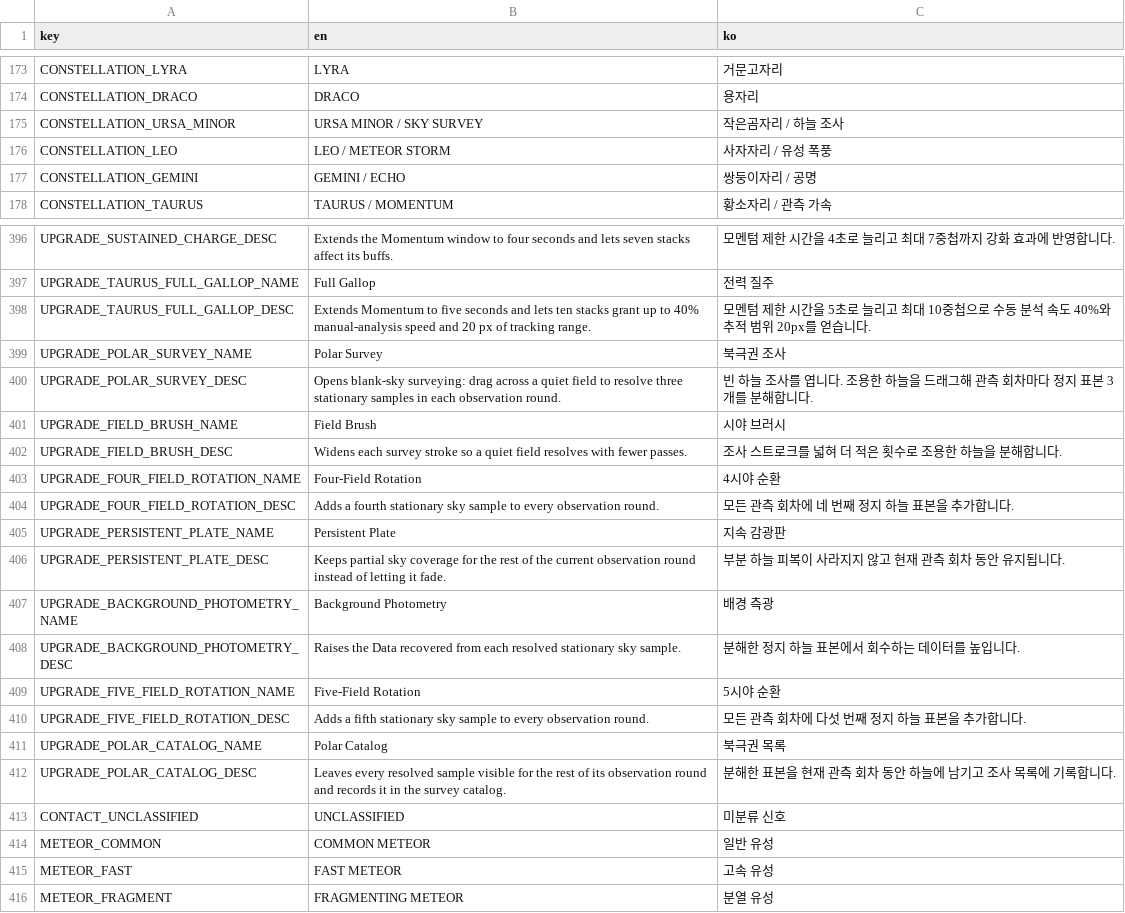
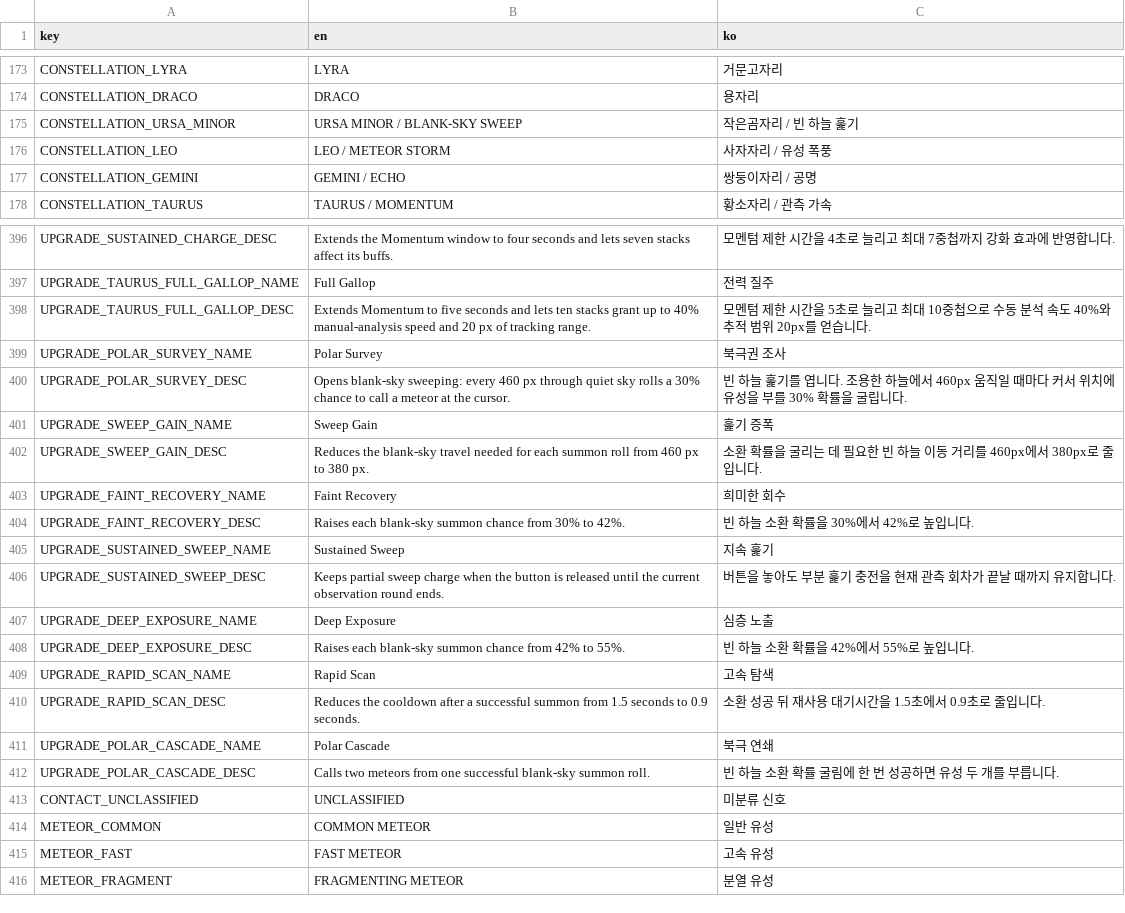
Before and after one commit to frotrue/nightwatch-array, a CSV file: localization/ui.csv, drawn as a sheet; only a part is shown, gaps mark what is left out.

```diff
--- a/localization/ui.csv
+++ b/localization/ui.csv
@@ -174,3 +174,3 @@ CONSTELLATION_LYRA,LYRA,거문고자리
 CONSTELLATION_DRACO,DRACO,용자리
-CONSTELLATION_URSA_MINOR,URSA MINOR  /  SKY SURVEY,작은곰자리  /  하늘 조사
+CONSTELLATION_URSA_MINOR,URSA MINOR  /  BLANK-SKY SWEEP,작은곰자리  /  빈 하늘 훑기
 CONSTELLATION_LEO,LEO  /  METEOR STORM,사자자리  /  유성 폭풍
@@ -399,15 +399,15 @@ UPGRADE_TAURUS_FULL_GALLOP_DESC,Extends Momentum to five seconds and lets ten st
 UPGRADE_POLAR_SURVEY_NAME,Polar Survey,북극권 조사
-UPGRADE_POLAR_SURVEY_DESC,Opens blank-sky surveying: drag across a quiet field to resolve three stationary samples in each observation round.,빈 하늘 조사를 엽니다. 조용한 하늘을 드래그해 관측 회차마다 정지 표본 3개를 분해합니다.
-UPGRADE_FIELD_BRUSH_NAME,Field Brush,시야 브러시
-UPGRADE_FIELD_BRUSH_DESC,Widens each survey stroke so a quiet field resolves with fewer passes.,조사 스트로크를 넓혀 더 적은 횟수로 조용한 하늘을 분해합니다.
-UPGRADE_FOUR_FIELD_ROTATION_NAME,Four-Field Rotation,4시야 순환
-UPGRADE_FOUR_FIELD_ROTATION_DESC,Adds a fourth stationary sky sample to every observation round.,모든 관측 회차에 네 번째 정지 하늘 표본을 추가합니다.
-UPGRADE_PERSISTENT_PLATE_NAME,Persistent Plate,지속 감광판
-UPGRADE_PERSISTENT_PLATE_DESC,Keeps partial sky coverage for the rest of the current observation round instead of letting it fade.,부분 하늘 피복이 사라지지 않고 현재 관측 회차 동안 유지됩니다.
-UPGRADE_BACKGROUND_PHOTOMETRY_NAME,Background Photometry,배경 측광
-UPGRADE_BACKGROUND_PHOTOMETRY_DESC,Raises the Data recovered from each resolved stationary sky sample.,분해한 정지 하늘 표본에서 회수하는 데이터를 높입니다.
-UPGRADE_FIVE_FIELD_ROTATION_NAME,Five-Field Rotation,5시야 순환
-UPGRADE_FIVE_FIELD_ROTATION_DESC,Adds a fifth stationary sky sample to every observation round.,모든 관측 회차에 다섯 번째 정지 하늘 표본을 추가합니다.
-UPGRADE_POLAR_CATALOG_NAME,Polar Catalog,북극권 목록
-UPGRADE_POLAR_CATALOG_DESC,Leaves every resolved sample visible for the rest of its observation round and records it in the survey catalog.,분해한 표본을 현재 관측 회차 동안 하늘에 남기고 조사 목록에 기록합니다.
+UPGRADE_POLAR_SURVEY_DESC,Opens blank-sky sweeping: every 460 px through quiet sky rolls a 30% chance to call a meteor at the cursor.,빈 하늘 훑기를 엽니다. 조용한 하늘에서 460px 움직일 때마다 커서 위치에 유성을 부를 30% 확률을 굴립니다.
+UPGRADE_SWEEP_GAIN_NAME,Sweep Gain,훑기 증폭
+UPGRADE_SWEEP_GAIN_DESC,Reduces the blank-sky travel needed for each summon roll from 460 px to 380 px.,소환 확률을 굴리는 데 필요한 빈 하늘 이동 거리를 460px에서 380px로 줄입니다.
+UPGRADE_FAINT_RECOVERY_NAME,Faint Recovery,희미한 회수
+UPGRADE_FAINT_RECOVERY_DESC,Raises each blank-sky summon chance from 30% to 42%.,빈 하늘 소환 확률을 30%에서 42%로 높입니다.
+UPGRADE_SUSTAINED_SWEEP_NAME,Sustained Sweep,지속 훑기
+UPGRADE_SUSTAINED_SWEEP_DESC,Keeps partial sweep charge when the button is released until the current observation round ends.,버튼을 놓아도 부분 훑기 충전을 현재 관측 회차가 끝날 때까지 유지합니다.
+UPGRADE_DEEP_EXPOSURE_NAME,Deep Exposure,심층 노출
+UPGRADE_DEEP_EXPOSURE_DESC,Raises each blank-sky summon chance from 42% to 55%.,빈 하늘 소환 확률을 42%에서 55%로 높입니다.
+UPGRADE_RAPID_SCAN_NAME,Rapid Scan,고속 탐색
+UPGRADE_RAPID_SCAN_DESC,Reduces the cooldown after a successful summon from 1.5 seconds to 0.9 seconds.,소환 성공 뒤 재사용 대기시간을 1.5초에서 0.9초로 줄입니다.
+UPGRADE_POLAR_CASCADE_NAME,Polar Cascade,북극 연쇄
+UPGRADE_POLAR_CASCADE_DESC,Calls two meteors from one successful blank-sky summon roll.,빈 하늘 소환 확률 굴림에 한 번 성공하면 유성 두 개를 부릅니다.
 CONTACT_UNCLASSIFIED,UNCLASSIFIED,미분류 신호
```
Also changed, not shown: 15 other files.
